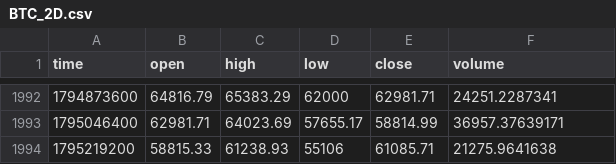
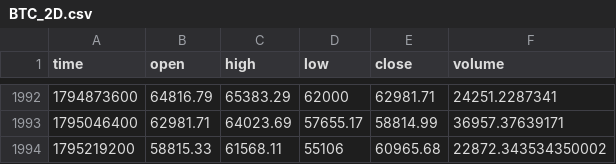
Before and after one commit to jaredbausch-ai/ctzb-data, a CSV file: data/BTC_2D.csv, drawn as a sheet; only a part is shown, gaps mark what is left out.

```diff
--- a/data/BTC_2D.csv
+++ b/data/BTC_2D.csv
@@ -1993,2 +1993,2 @@ time,open,high,low,close,volume
 1795046400,62981.71,64023.69,57655.17,58814.99,36957.37639171
-1795219200,58815.33,61238.93,55106,61085.71,21275.9641638
+1795219200,58815.33,61568.11,55106,60965.68,22872.343534350002
```
Also changed, not shown: data/BTC_3D.csv, data/ETH_4H.csv, 39 other files.
